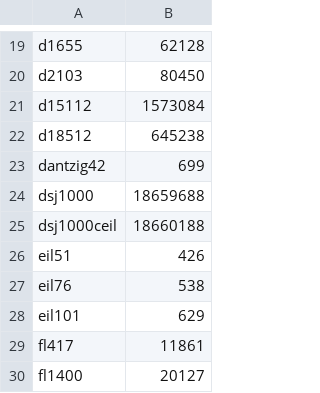
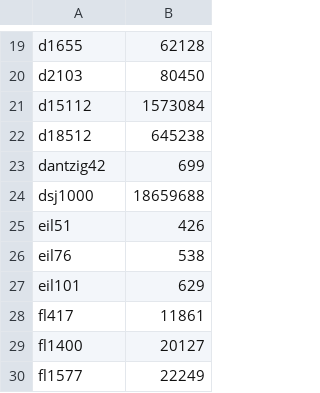
Before and after one commit to fixstars/amplify-benchmark, a CSV file: src/benchmark/problem/data/TSPLIB/best_solutions.csv, drawn as a sheet; only a part is shown, gaps mark what is left out; the shorter side is filled out with more unchanged rows; the diff names each change by its address in the sheet, - before the commit and + after, or states it on an @@ line.

```diff
--- a/src/benchmark/problem/data/TSPLIB/best_solutions.csv
+++ b/src/benchmark/problem/data/TSPLIB/best_solutions.csv
-row 25: dsj1000ceil | 18660188
```
Also changed, not shown: 14 other files.
